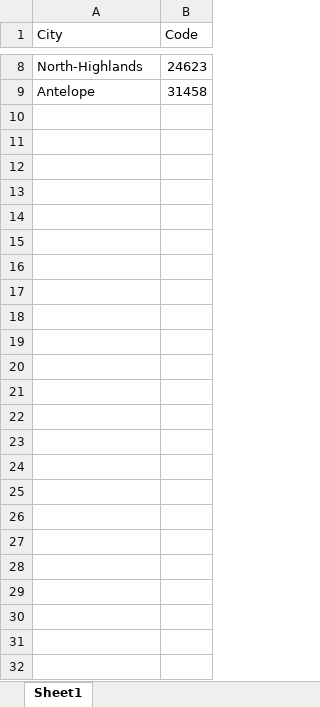
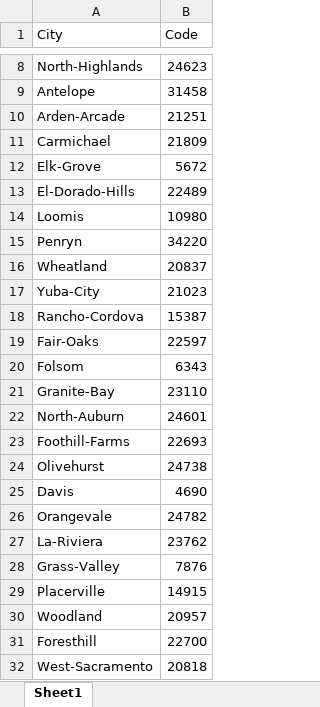
Before and after one commit to Skahlon7/_Spatial_, an Excel workbook: Zillow_API/codes_and_cities.xlsx, sheet Sheet1, drawn as a sheet; only a part is shown, gaps mark what is left out; values as stored, in another font and other column widths than the file's, no borders; the diff names each change by its address in the sheet, - before the commit and + after, or states it on an @@ line.

```diff
--- a/Zillow_API/codes_and_cities.xlsx (sheet Sheet1)
+++ b/Zillow_API/codes_and_cities.xlsx (sheet Sheet1)
+row 10: Arden-Arcade | 21251
+row 11: Carmichael | 21809
+row 12: Elk-Grove | 5672
+row 13: El-Dorado-Hills | 22489
+row 14: Loomis | 10980
+row 15: Penryn | 34220
+row 16: Wheatland | 20837
+row 17: Yuba-City | 21023
+row 18: Rancho-Cordova | 15387
+row 19: Fair-Oaks | 22597
+row 20: Folsom | 6343
+row 21: Granite-Bay | 23110
+row 22: North-Auburn | 24601
+row 23: Foothill-Farms | 22693
+row 24: Olivehurst | 24738
+row 25: Davis | 4690
+row 26: Orangevale | 24782
+row 27: La-Riviera | 23762
+row 28: Grass-Valley | 7876
+row 29: Placerville | 14915
+row 30: Woodland | 20957
+row 31: Foresthill | 22700
+row 32: West-Sacramento | 20818
```
Also changed, not shown: Zillow_API/Rocklin_data.xlsx, 9 other files.
